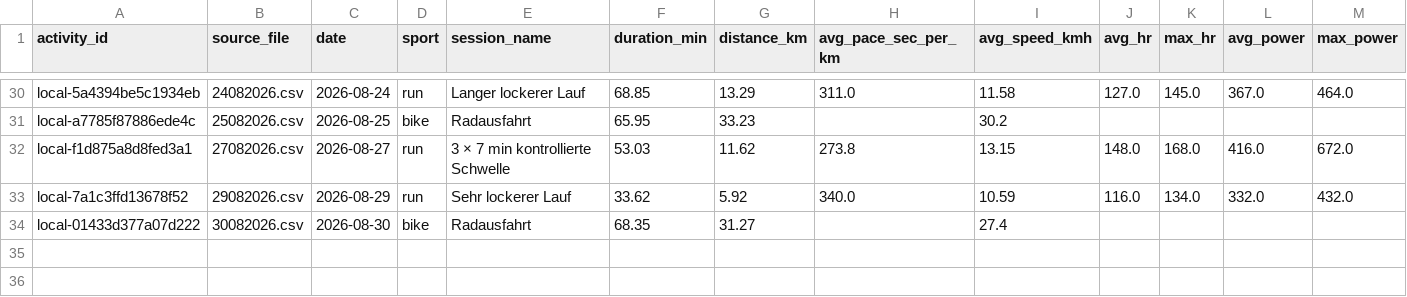
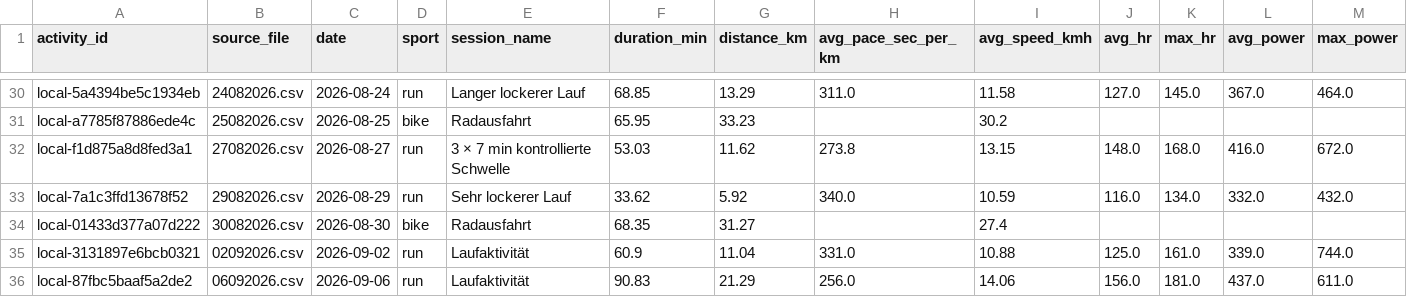
Before and after one commit to Physix21/LaufCoach, a CSV file: data/processed/activities.csv, drawn as a sheet; only a part is shown, gaps mark what is left out; rows hold the shown columns only; the diff names each change by its address in the sheet, - before the commit and + after, or states it on an @@ line.

Commit message:
data: document September activities

```diff
--- a/data/processed/activities.csv
+++ b/data/processed/activities.csv
+row 35: local-3131897e6bcb0321 | 02092026.csv | 2026-09-02 | run | Laufaktivität | 60.9 | 11.04 | 331.0 | 10.88 | 125.0 | 161.0 | 339.0 | 744.0
+row 36: local-87fbc5baaf5a2de2 | 06092026.csv | 2026-09-06 | run | Laufaktivität | 90.83 | 21.29 | 256.0 | 14.06 | 156.0 | 181.0 | 437.0 | 611.0
```
Also changed, not shown: data/processed/splits.csv, data/processed/weekly_summary.csv, 7 other files.
